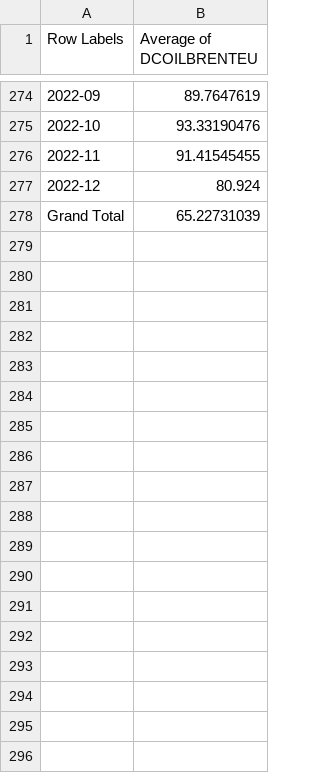
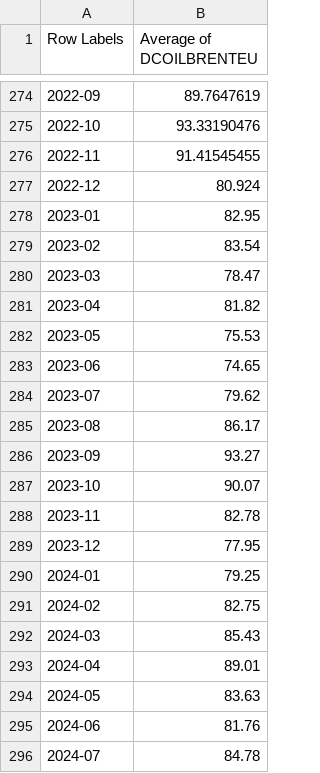
Before and after one commit to shubhanginidixit/VaticMacro, a CSV file: Data/DCOILBRENTEU(crude oil).csv, drawn as a sheet; only a part is shown, gaps mark what is left out; the shorter side is filled out with more unchanged rows; the diff covers the shown part only; the diff names each change by its address in the sheet, - before the commit and + after, or states it on an @@ line.

```diff
--- a/Data/DCOILBRENTEU(crude oil).csv
+++ b/Data/DCOILBRENTEU(crude oil).csv
+row 278: 2023-01 | 82.95
+row 279: 2023-02 | 83.54
+row 280: 2023-03 | 78.47
+row 281: 2023-04 | 81.82
+row 282: 2023-05 | 75.53
+row 283: 2023-06 | 74.65
+row 284: 2023-07 | 79.62
+row 285: 2023-08 | 86.17
+row 286: 2023-09 | 93.27
+row 287: 2023-10 | 90.07
+row 288: 2023-11 | 82.78
+row 289: 2023-12 | 77.95
+row 290: 2024-01 | 79.25
+row 291: 2024-02 | 82.75
+row 292: 2024-03 | 85.43
+row 293: 2024-04 | 89.01
+row 294: 2024-05 | 83.63
+row 295: 2024-06 | 81.76
+row 296: 2024-07 | 84.78
```
Also changed, not shown: 22 added rows elsewhere in this file, Data/INTDSRINM193N (Interest Rate).csv, Data/WPIATT01INM661N (Wholesale Prices Industry Aggregates).csv, 15 other files.
